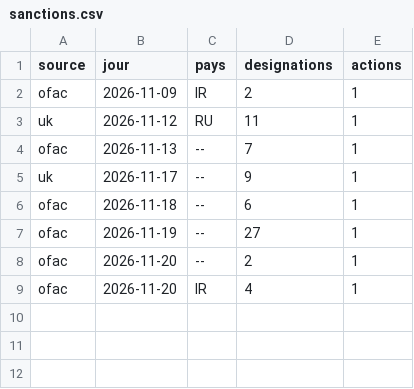
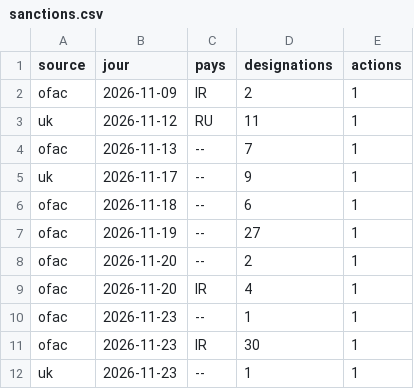
Before and after one commit to salimbenfarhat/metac-bot-template, a CSV file: registre/sanctions.csv, drawn as a sheet.

Commit message:
registre : sanctions du 2026-11-24

```diff
--- a/registre/sanctions.csv
+++ b/registre/sanctions.csv
@@ -9 +9,4 @@ ofac,2026-11-20,--,2,1
 ofac,2026-11-20,IR,4,1
+ofac,2026-11-23,--,1,1
+ofac,2026-11-23,IR,30,1
+uk,2026-11-23,--,1,1
```
